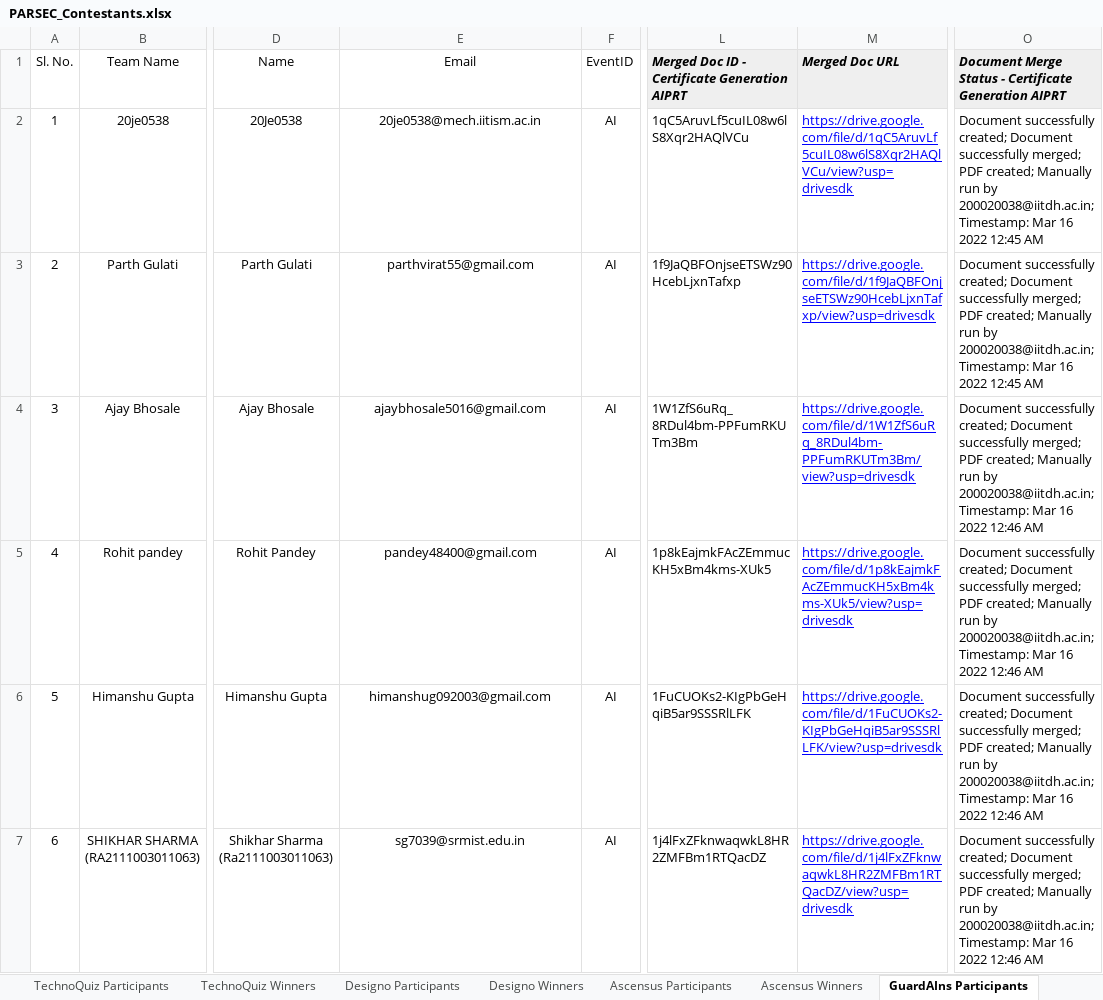
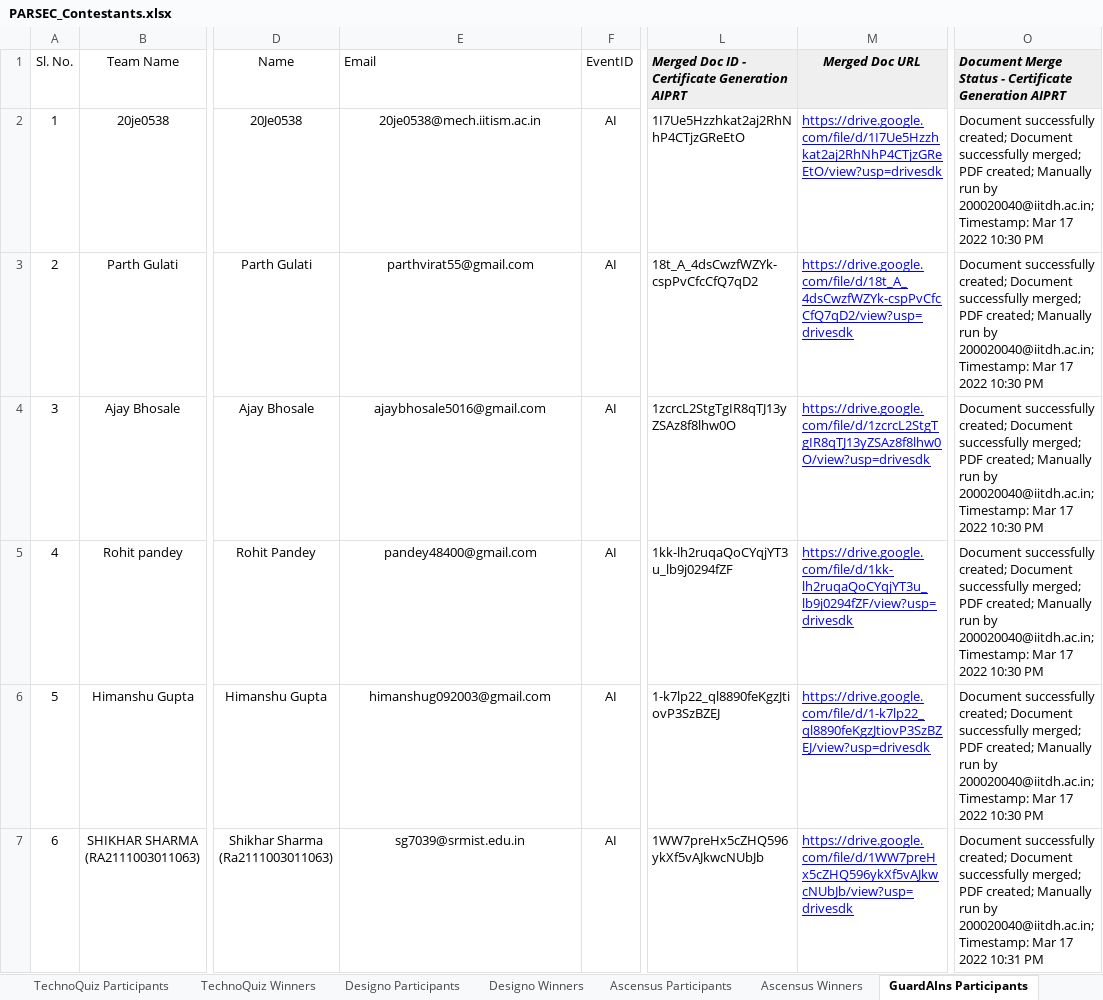
Before and after one commit to oss2019/parsec_react_app, an Excel workbook: src/server/src/controllers/PARSEC_Contestants.xlsx, sheet GuardAIns Participants, drawn as a sheet; only a part is shown, gaps mark what is left out; values as stored, in another font and other column widths than the file's, no borders; charts and pictures not drawn; the diff covers the shown part only; the diff names each change by its address in the sheet, - before the commit and + after, or states it on an @@ line.

```diff
--- a/src/server/src/controllers/PARSEC_Contestants.xlsx (sheet GuardAIns Participants)
+++ b/src/server/src/controllers/PARSEC_Contestants.xlsx (sheet GuardAIns Participants)
-E1 alignment: center
+E1 alignment: left
-M1 alignment: left
+M1 alignment: center
-L2: 1qC5AruvLf5cuIL08w6lS8Xqr2HAQlVCu
+L2: 1I7Ue5Hzzhkat2aj2RhNhP4CTjzGReEtO
-M2: https://drive.google.com/file/d/1qC5AruvLf5cuIL08w6lS8Xqr2HAQlVCu/view?usp=drivesdk
+M2: https://drive.google.com/file/d/1I7Ue5Hzzhkat2aj2RhNhP4CTjzGReEtO/view?usp=drivesdk
-O2:O3: …run by 200020038@iitdh.ac.in; Timestamp: Mar 16 2022 12:45 AM
+O2:O3: …run by 200020040@iitdh.ac.in; Timestamp: Mar 17 2022 10:30 PM
-L3: 1f9JaQBFOnjseETSWz90HcebLjxnTafxp
+L3: 18t_A_4dsCwzfWZYk-cspPvCfcCfQ7qD2
-M3: https://drive.google.com/file/d/1f9JaQBFOnjseETSWz90HcebLjxnTafxp/view?usp=drivesdk
+M3: https://drive.google.com/file/d/18t_A_4dsCwzfWZYk-cspPvCfcCfQ7qD2/view?usp=drivesdk
-L4: 1W1ZfS6uRq_8RDul4bm-PPFumRKUTm3Bm
+L4: 1zcrcL2StgTgIR8qTJ13yZSAz8f8lhw0O
-M4: https://drive.google.com/file/d/1W1ZfS6uRq_8RDul4bm-PPFumRKUTm3Bm/view?usp=drivesdk
+M4: https://drive.google.com/file/d/1zcrcL2StgTgIR8qTJ13yZSAz8f8lhw0O/view?usp=drivesdk
-O4:O6: …run by 200020038@iitdh.ac.in; Timestamp: Mar 16 2022 12:46 AM
+O4:O6: …run by 200020040@iitdh.ac.in; Timestamp: Mar 17 2022 10:30 PM
-L5: 1p8kEajmkFAcZEmmucKH5xBm4kms-XUk5
+L5: 1kk-lh2ruqaQoCYqjYT3u_lb9j0294fZF
-M5: https://drive.google.com/file/d/1p8kEajmkFAcZEmmucKH5xBm4kms-XUk5/view?usp=drivesdk
+M5: https://drive.google.com/file/d/1kk-lh2ruqaQoCYqjYT3u_lb9j0294fZF/view?usp=drivesdk
-L6: 1FuCUOKs2-KIgPbGeHqiB5ar9SSSRlLFK
+L6: 1-k7lp22_ql8890feKgzJtiovP3SzBZEJ
-M6: https://drive.google.com/file/d/1FuCUOKs2-KIgPbGeHqiB5ar9SSSRlLFK/view?usp=drivesdk
+M6: https://drive.google.com/file/d/1-k7lp22_ql8890feKgzJtiovP3SzBZEJ/view?usp=drivesdk
-L7: 1j4lFxZFknwaqwkL8HR2ZMFBm1RTQacDZ
+L7: 1WW7preHx5cZHQ596ykXf5vAJkwcNUbJb
-M7: https://drive.google.com/file/d/1j4lFxZFknwaqwkL8HR2ZMFBm1RTQacDZ/view?usp=drivesdk
+M7: https://drive.google.com/file/d/1WW7preHx5cZHQ596ykXf5vAJkwcNUbJb/view?usp=drivesdk
-O7: …run by 200020038@iitdh.ac.in; Timestamp: Mar 16 2022 12:46 AM
+O7: …run by 200020040@iitdh.ac.in; Timestamp: Mar 17 2022 10:31 PM
```
Also changed, not shown: 1200 edited cells elsewhere in this sheet, sheet TechnoQuiz Participants, sheet Venividivici 2.0 Participants, sheet Ascensus Participants, sheet AlgoStrike 2.0 Participants, sheet Designo Participants, sheet DevHack 3.0 Paticipants, 8 more sheets, formulas that keep their value, charts or pictures, 2 other files.
